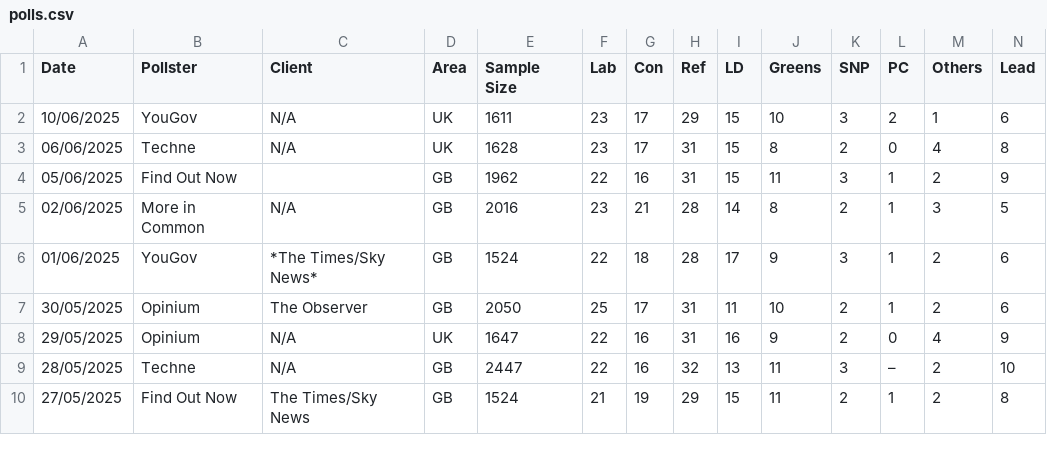
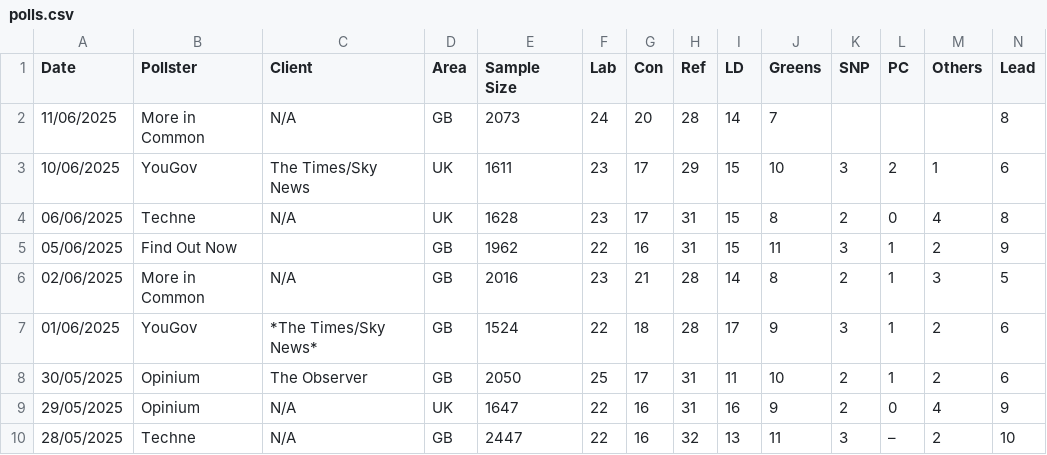
Before and after one commit to stock144/data-portfolio, a CSV file: Polling_project/polls.csv, drawn as a sheet; only a part is shown; the shorter side is filled out with more unchanged rows.

Commit message:
added MIC poll, logic to handle null values in poll

```diff
--- a/Polling_project/polls.csv
+++ b/Polling_project/polls.csv
@@ -1,3 +1,4 @@
 Date,Pollster,Client,Area,Sample Size,Lab,Con,Ref,LD,Greens,SNP,PC,Others,Lead
-10/06/2025,YouGov,N/A,UK,1611,23,17,29,15,10,3,2,1,6
+11/06/2025,More in Common,N/A,GB,2073,24,20,28,14,7,,,,8
+10/06/2025,YouGov,The Times/Sky News,UK,1611,23,17,29,15,10,3,2,1,6
 06/06/2025,Techne,N/A,UK,1628,23,17,31,15,8,2,0,4,8
```
Also changed, not shown: 5 other files.
